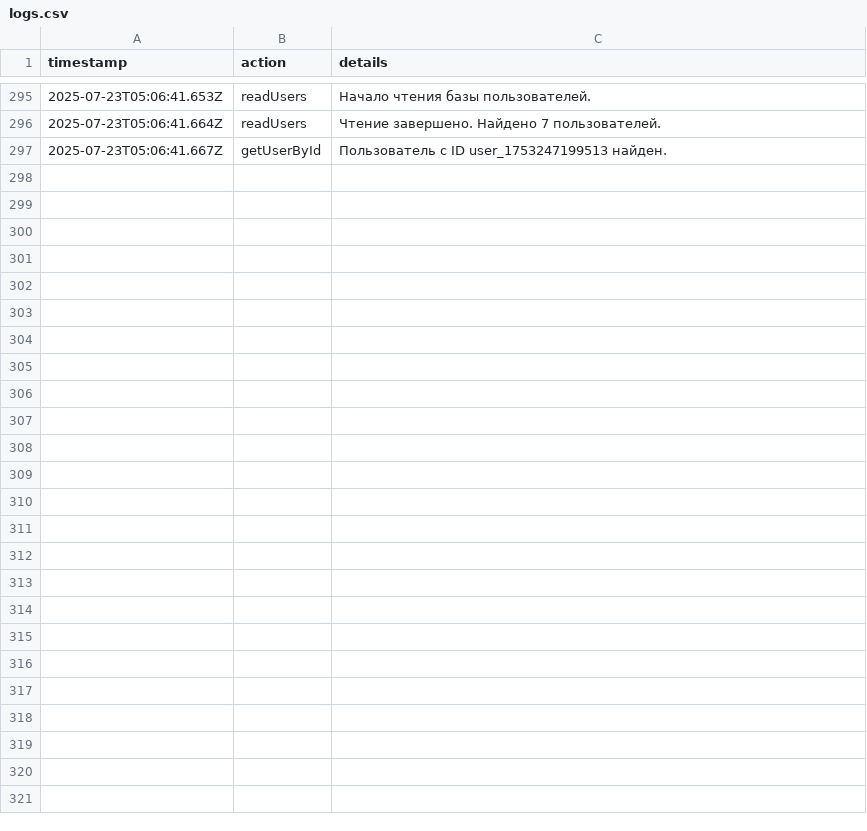
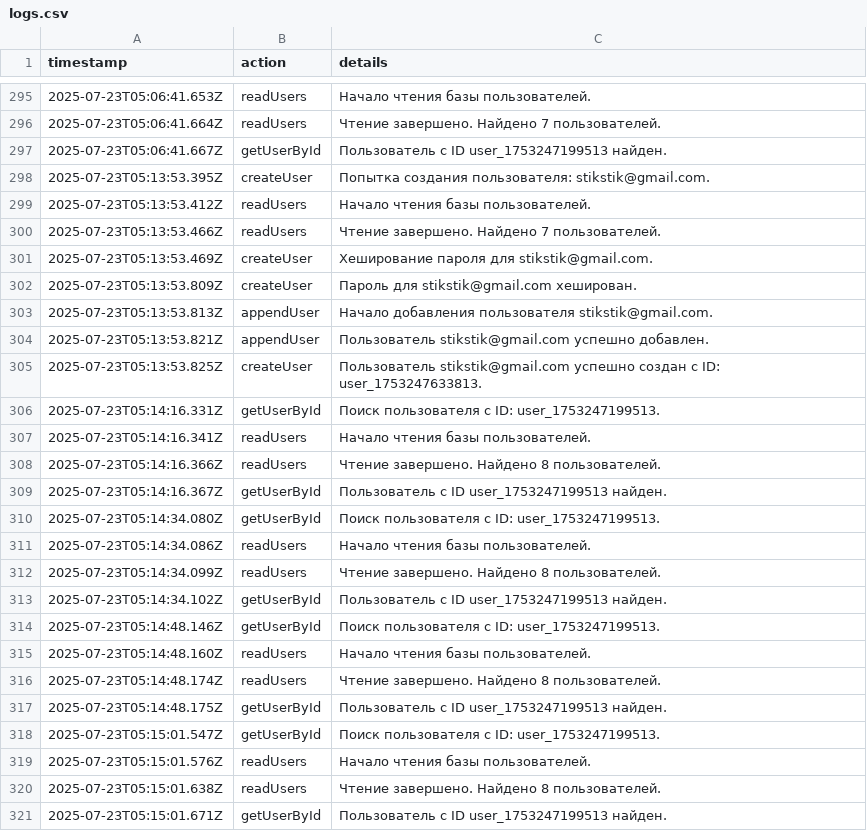
Before and after one commit to tekotik/wc, a CSV file: src/lib/logs.csv, drawn as a sheet; only a part is shown, gaps mark what is left out; the diff names each change by its address in the sheet, - before the commit and + after, or states it on an @@ line.

Commit message:
хорошо я регнулся как stikstik@gmail.com но сирава в углу мне писало имя

```diff
--- a/src/lib/logs.csv
+++ b/src/lib/logs.csv
+row 298: 2025-07-23T05:13:53.395Z | createUser | Попытка создания пользователя: stikstik@gmail.com.
+row 299: 2025-07-23T05:13:53.412Z | readUsers | Начало чтения базы пользователей.
+row 300: 2025-07-23T05:13:53.466Z | readUsers | Чтение завершено. Найдено 7 пользователей.
+row 301: 2025-07-23T05:13:53.469Z | createUser | Хеширование пароля для stikstik@gmail.com.
+row 302: 2025-07-23T05:13:53.809Z | createUser | Пароль для stikstik@gmail.com хеширован.
+row 303: 2025-07-23T05:13:53.813Z | appendUser | Начало добавления пользователя stikstik@gmail.com.
+row 304: 2025-07-23T05:13:53.821Z | appendUser | Пользователь stikstik@gmail.com успешно добавлен.
+row 305: 2025-07-23T05:13:53.825Z | createUser | Пользователь stikstik@gmail.com успешно создан с ID: user_1753247633813.
+row 306: 2025-07-23T05:14:16.331Z | getUserById | Поиск пользователя с ID: user_1753247199513.
+row 307: 2025-07-23T05:14:16.341Z | readUsers | Начало чтения базы пользователей.
+row 308: 2025-07-23T05:14:16.366Z | readUsers | Чтение завершено. Найдено 8 пользователей.
+row 309: 2025-07-23T05:14:16.367Z | getUserById | Пользователь с ID user_1753247199513 найден.
+row 310: 2025-07-23T05:14:34.080Z | getUserById | Поиск пользователя с ID: user_1753247199513.
+row 311: 2025-07-23T05:14:34.086Z | readUsers | Начало чтения базы пользователей.
+row 312: 2025-07-23T05:14:34.099Z | readUsers | Чтение завершено. Найдено 8 пользователей.
+row 313: 2025-07-23T05:14:34.102Z | getUserById | Пользователь с ID user_1753247199513 найден.
+row 314: 2025-07-23T05:14:48.146Z | getUserById | Поиск пользователя с ID: user_1753247199513.
+row 315: 2025-07-23T05:14:48.160Z | readUsers | Начало чтения базы пользователей.
+row 316: 2025-07-23T05:14:48.174Z | readUsers | Чтение завершено. Найдено 8 пользователей.
+row 317: 2025-07-23T05:14:48.175Z | getUserById | Пользователь с ID user_1753247199513 найден.
+row 318: 2025-07-23T05:15:01.547Z | getUserById | Поиск пользователя с ID: user_1753247199513.
+row 319: 2025-07-23T05:15:01.576Z | readUsers | Начало чтения базы пользователей.
+row 320: 2025-07-23T05:15:01.638Z | readUsers | Чтение завершено. Найдено 8 пользователей.
+row 321: 2025-07-23T05:15:01.671Z | getUserById | Пользователь с ID user_1753247199513 найден.
```
Also changed, not shown: src/lib/users.csv, 9 other files.
